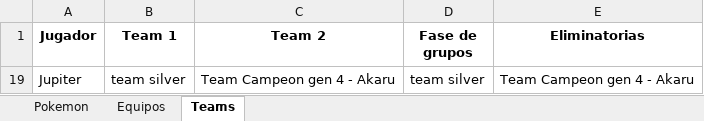
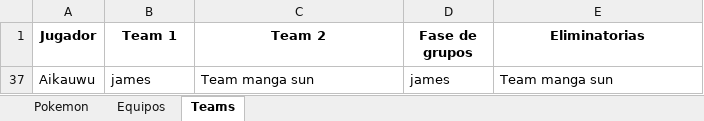
Before and after one commit to carlosacp526/dashboard-torneos-pokemon, an Excel workbook: tiers_gen9nationaldexdoubles.xlsx, sheet Teams, drawn as a sheet; values as stored, in another font and other column widths than the file's, no borders; removed rows and columns are numbered as before the commit, all else as after; the diff names each change by its address in the sheet, - before the commit and + after, or states it on an @@ line.

Commit message:
Descripcion del cambio}

```diff
--- a/tiers_gen9nationaldexdoubles.xlsx (sheet Teams)
+++ b/tiers_gen9nationaldexdoubles.xlsx (sheet Teams)
@@ row 19 hidden: Jupiter | team silver | Team Campeon gen 4 - Akaru | team silver | Team Campeon gen 4 - Akaru @@
+row 37: Aikauwu | james | Team manga sun | james | Team manga sun
```
Also changed, not shown: hidden cells.
